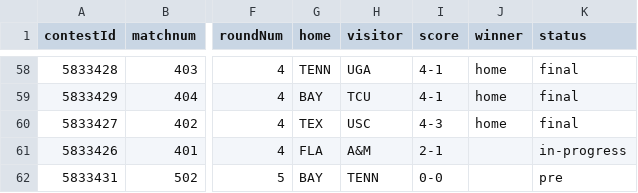
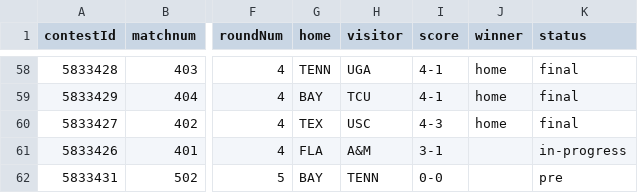
Before and after one commit to slam10s/may-madness, a TSV file: data/2020-21/ncaam/schedule.tsv, drawn as a sheet; only a part is shown, gaps mark what is left out; the diff names each change by its address in the sheet, - before the commit and + after, or states it on an @@ line.

```diff
--- a/data/2020-21/ncaam/schedule.tsv
+++ b/data/2020-21/ncaam/schedule.tsv
-I61 (score): 2-1
+I61 (score): 3-1
```
Also changed, not shown: data/2020-21/ncaam/singles.tsv.
